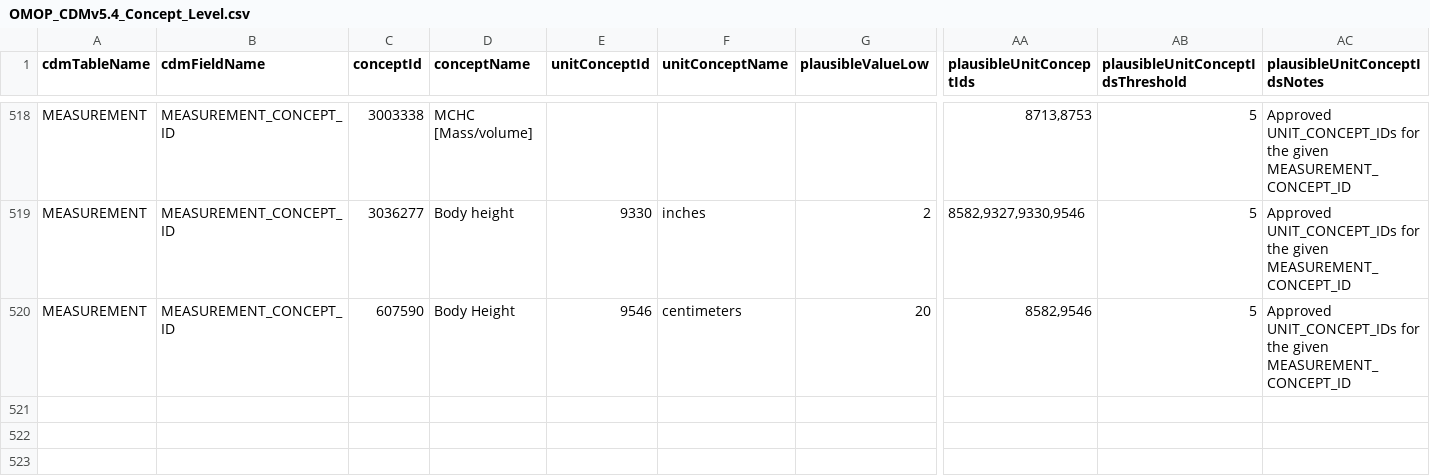
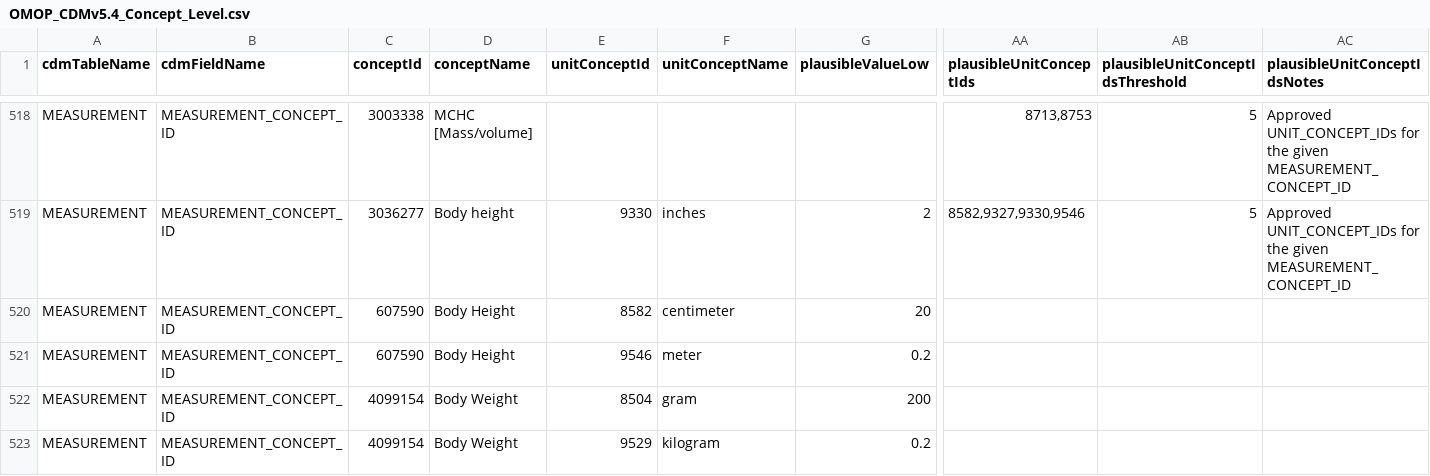
Before and after one commit to mi-erasmusmc/DataQualityDashboard, a CSV file: inst/csv/OMOP_CDMv5.4_Concept_Level.csv, drawn as a sheet; only a part is shown, gaps mark what is left out; rows hold the shown columns only; the diff names each change by its address in the sheet, - before the commit and + after, or states it on an @@ line.

Commit message:
update body height value check unit, add body weight

```diff
--- a/inst/csv/OMOP_CDMv5.4_Concept_Level.csv
+++ b/inst/csv/OMOP_CDMv5.4_Concept_Level.csv
-E520 (unitConceptId): 9546
+E520 (unitConceptId): 8582
-F520 (unitConceptName): centimeters
+F520 (unitConceptName): centimeter
-AA520 (plausibleUnitConceptIds): 8582,9546
+AA520 (plausibleUnitConceptIds): (empty)
-AB520 (plausibleUnitConceptIdsThreshold): 5
+AB520 (plausibleUnitConceptIdsThreshold): (empty)
-AC520 (plausibleUnitConceptIdsNotes): Approved UNIT_CONCEPT_IDs for the given MEASUREMENT_CONCEPT_ID
+AC520 (plausibleUnitConceptIdsNotes): (empty)
+row 521: MEASUREMENT | MEASUREMENT_CONCEPT_ID | 607590 | Body Height | 9546 | meter | 0.2
+row 522: MEASUREMENT | MEASUREMENT_CONCEPT_ID | 4099154 | Body Weight | 8504 | gram | 200
+row 523: MEASUREMENT | MEASUREMENT_CONCEPT_ID | 4099154 | Body Weight | 9529 | kilogram | 0.2
```
